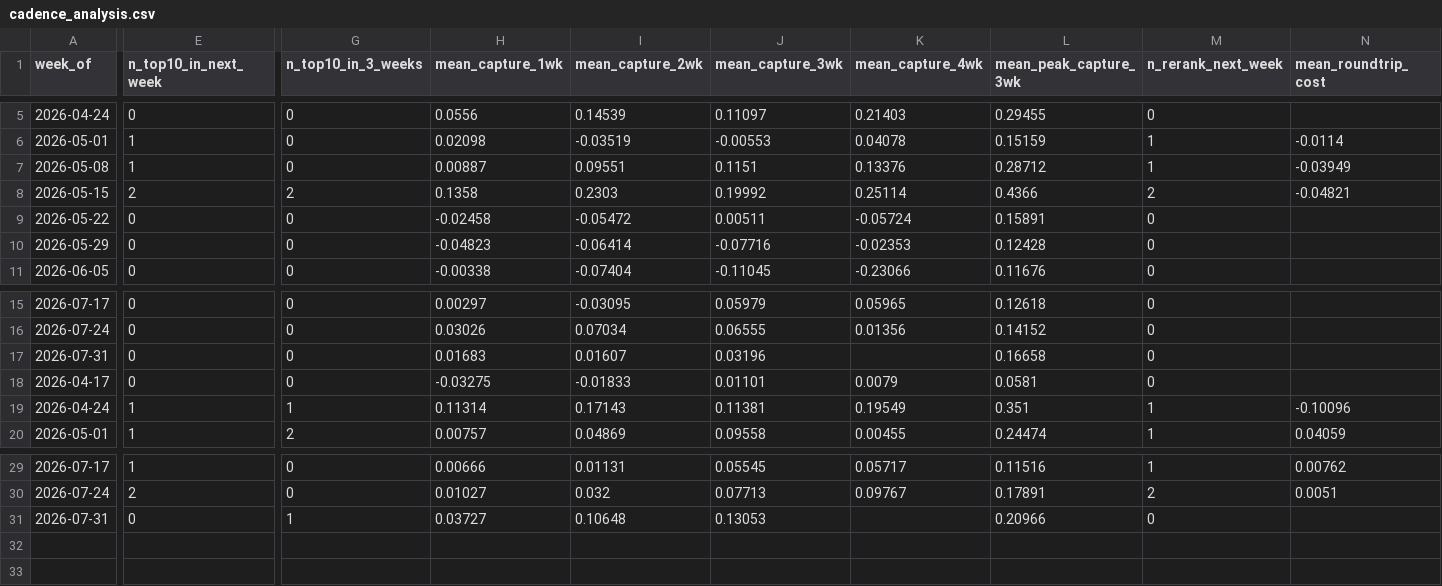
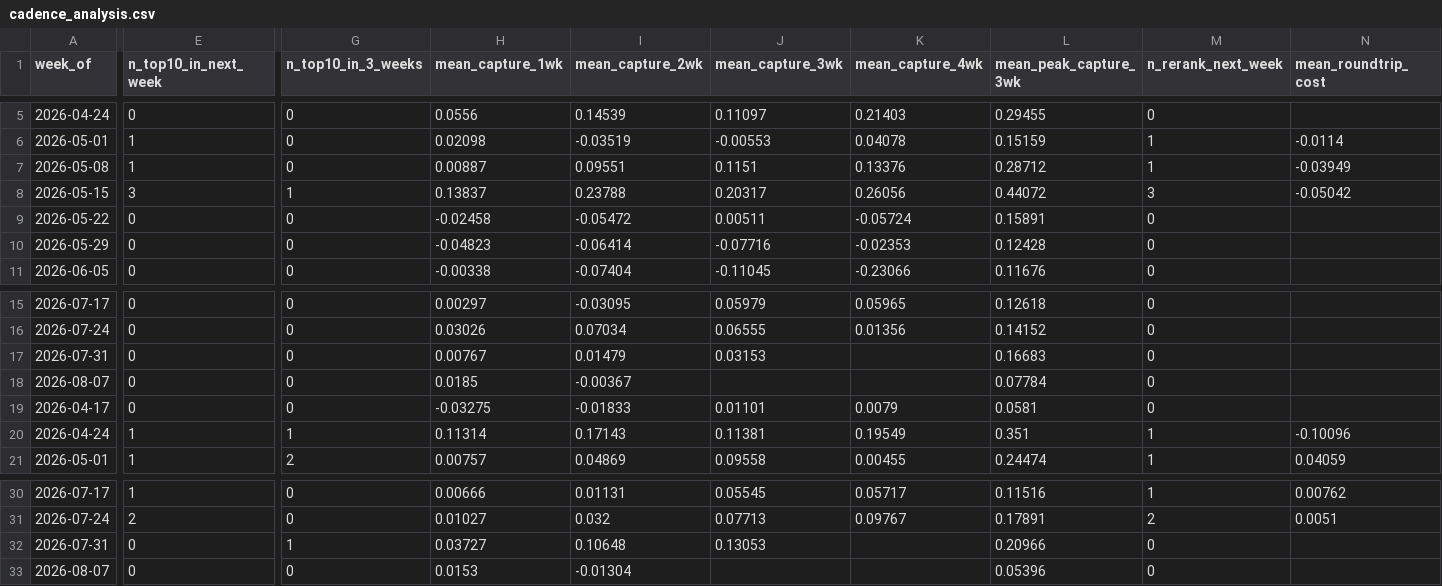
Before and after one commit to connormortoncbtx-sketch/momentum-system, a CSV file: data/cadence_analysis.csv, drawn as a sheet; only a part is shown, gaps mark what is left out; rows hold the shown columns only; the diff names each change by its address in the sheet, - before the commit and + after, or states it on an @@ line.

```diff
--- a/data/cadence_analysis.csv
+++ b/data/cadence_analysis.csv
-E8 (n_top10_in_next_week): 2
+E8 (n_top10_in_next_week): 3
-G8 (n_top10_in_3_weeks): 2
+G8 (n_top10_in_3_weeks): 1
-H8 (mean_capture_1wk): 0.1358
+H8 (mean_capture_1wk): 0.13837
-I8 (mean_capture_2wk): 0.2303
+I8 (mean_capture_2wk): 0.23788
-J8 (mean_capture_3wk): 0.19992
+J8 (mean_capture_3wk): 0.20317
-K8 (mean_capture_4wk): 0.25114
+K8 (mean_capture_4wk): 0.26056
-L8 (mean_peak_capture_3wk): 0.4366
+L8 (mean_peak_capture_3wk): 0.44072
-M8 (n_rerank_next_week): 2
+M8 (n_rerank_next_week): 3
-N8 (mean_roundtrip_cost): -0.04821
+N8 (mean_roundtrip_cost): -0.05042
-H17 (mean_capture_1wk): 0.01683
+H17 (mean_capture_1wk): 0.00767
-I17 (mean_capture_2wk): 0.01607
+I17 (mean_capture_2wk): 0.01479
-J17 (mean_capture_3wk): 0.03196
+J17 (mean_capture_3wk): 0.03153
-L17 (mean_peak_capture_3wk): 0.16658
+L17 (mean_peak_capture_3wk): 0.16683
+row 18: 2026-08-07 | 0 | 0 | 0.0185 | -0.00367 |  |  | 0.07784 | 0
+row 33: 2026-08-07 | 0 | 0 | 0.0153 | -0.01304 |  |  | 0.05396 | 0
```
Also changed, not shown: data/execution_log.csv, data/shadow_performance.csv, 5 other files.
